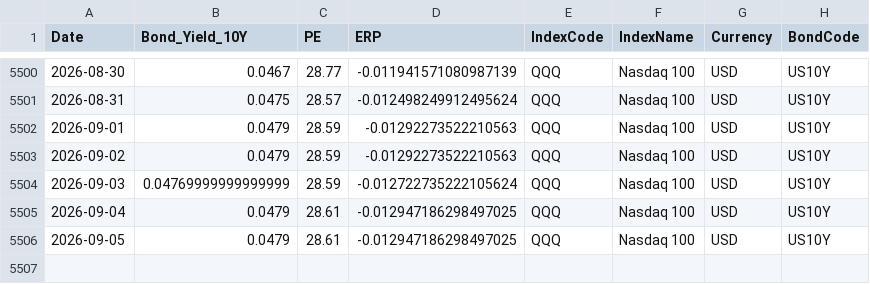
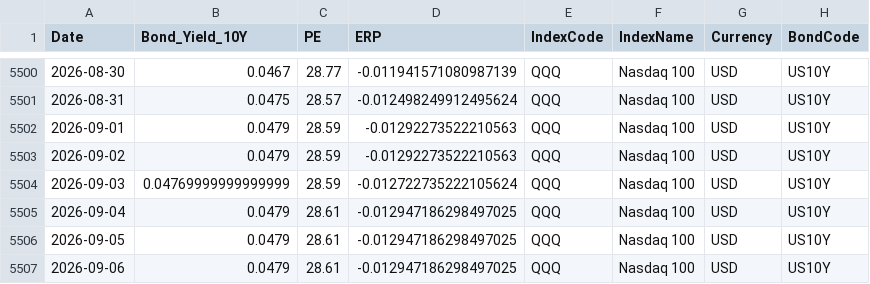
Before and after one commit to ChiaraVan1/equity-risk-premium-monitor, a CSV file: data/erp_QQQ.csv, drawn as a sheet; only a part is shown, gaps mark what is left out; the diff names each change by its address in the sheet, - before the commit and + after, or states it on an @@ line.

```diff
--- a/data/erp_QQQ.csv
+++ b/data/erp_QQQ.csv
+row 5507: 2026-09-06 | 0.0479 | 28.61 | -0.012947186298497025 | QQQ | Nasdaq 100 | USD | US10Y
```
Also changed, not shown: data/erp_EEM.csv, data/erp_SPY.csv, 6 other files.
